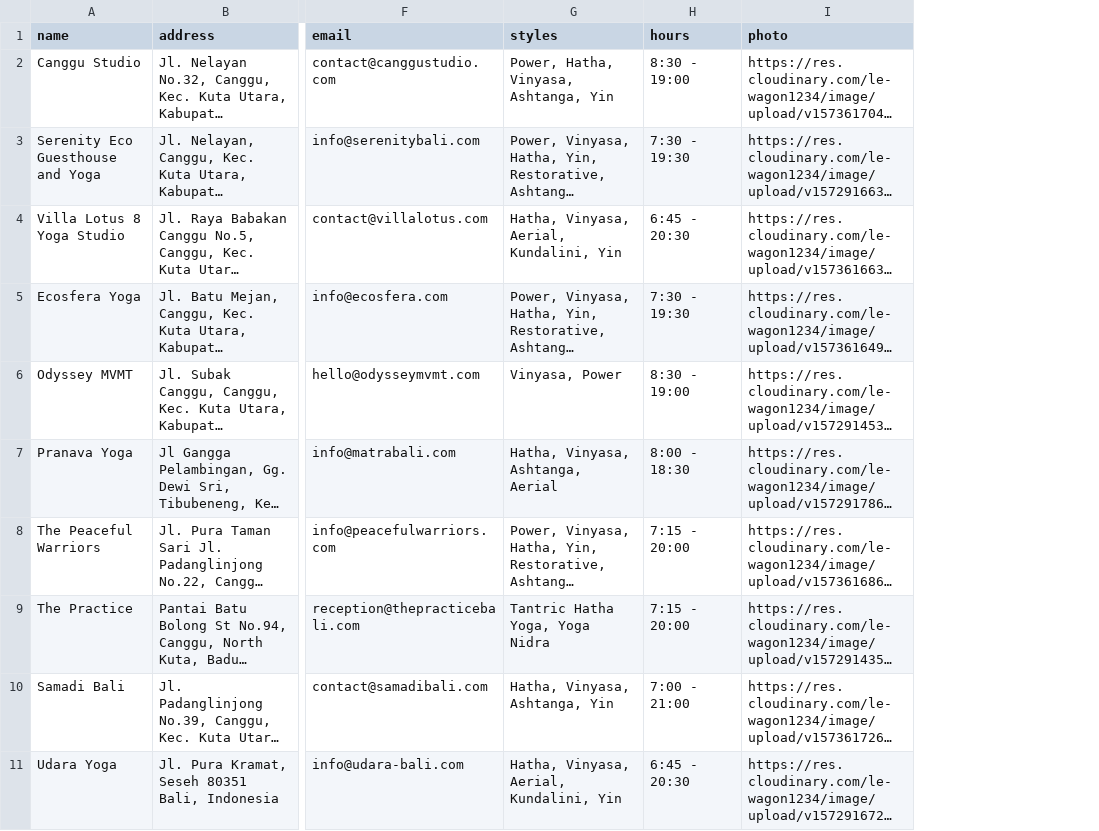
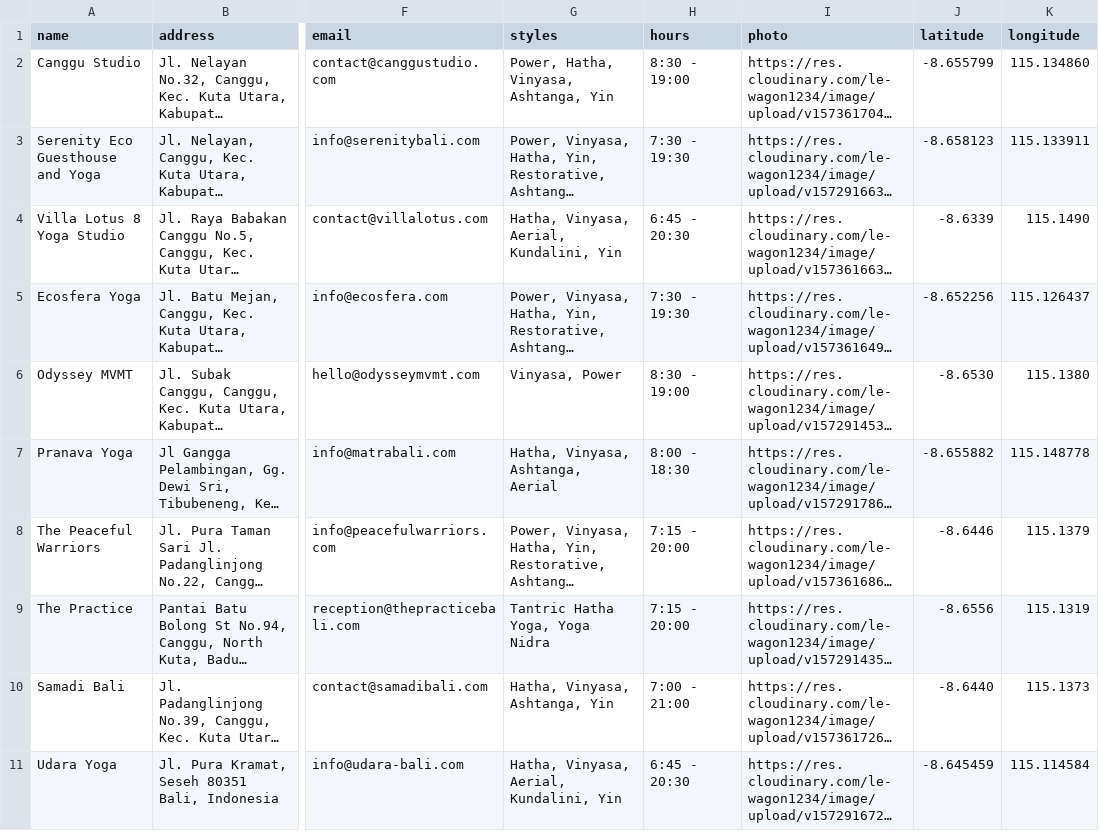
Before and after one commit to kat-rochlin/omline, a CSV file: db/data/studios.csv, drawn as a sheet; only a part is shown, gaps mark what is left out; long unchanged cells end in …; the diff names each change by its address in the sheet, - before the commit and + after, or states it on an @@ line.

```diff
--- a/db/data/studios.csv
+++ b/db/data/studios.csv
+column J (latitude), rows 2-11: -8.655799 | -8.658123 | -8.6339 | -8.652256 | -8.6530 | -8.655882 | -8.6446 | -8.6556 | -8.6440 | -8.645459
+column K (longitude), rows 2-11: 115.134860 | 115.133911 | 115.1490 | 115.126437 | 115.1380 | 115.148778 | 115.1379 | 115.1319 | 115.1373 | 115.114584
```
Also changed, not shown: 2 other files.
